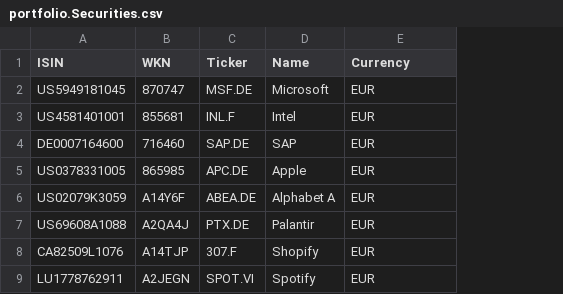
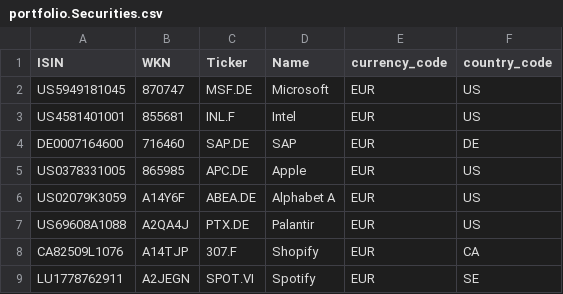
Before and after one commit to matt-wombat/portfoliomanager, a CSV file: db/data/portfolio.Securities.csv, drawn as a sheet; the diff names each change by its address in the sheet, - before the commit and + after, or states it on an @@ line.

Commit message:
add Currency and Country

```diff
--- a/db/data/portfolio.Securities.csv
+++ b/db/data/portfolio.Securities.csv
+column F (country_code), rows 2-9: US | US | DE | US | US | US | CA | SE
-E1: Currency
+E1: currency_code
```
Also changed, not shown: db/data/portfolio.Quotes.csv, 2 other files.
